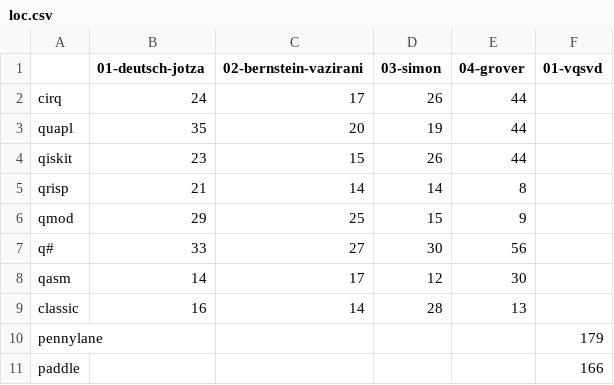
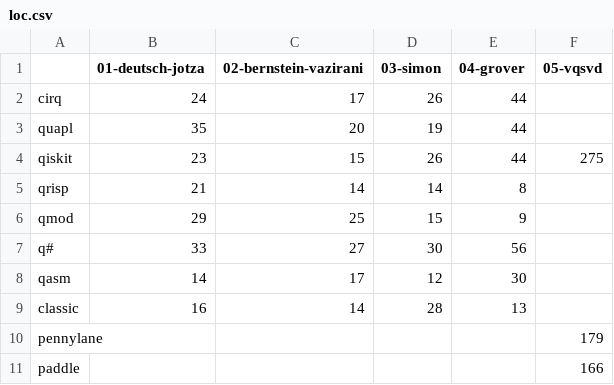
Before and after one commit to Universidad-Cenfotec/quantum-programming-languages-expressiveness, a CSV file: evaluation_metrics/results/loc.csv, drawn as a sheet.

```diff
--- a/evaluation_metrics/results/loc.csv
+++ b/evaluation_metrics/results/loc.csv
@@ -1,5 +1,5 @@
-,01-deutsch-jotza,02-bernstein-vazirani,03-simon,04-grover,01-vqsvd
+,01-deutsch-jotza,02-bernstein-vazirani,03-simon,04-grover,05-vqsvd
 cirq,24,17,26,44,
 quapl,35,20,19,44,
-qiskit,23,15,26,44,
+qiskit,23,15,26,44,275
 qrisp,21,14,14,8,
```
Also changed, not shown: evaluation_metrics/results/ccc_log.csv, evaluation_metrics/results/cyclomatic_complexity_calculator.csv, 22 other files.
